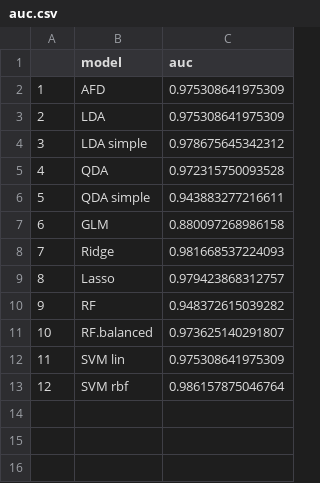
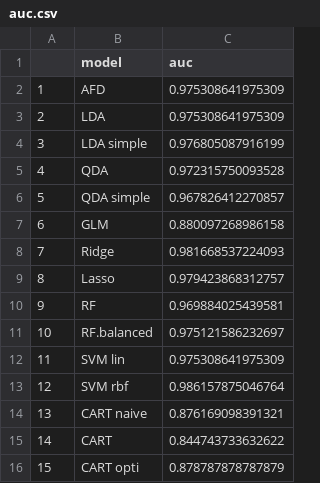
Before and after one commit to Nicolassalvan/data_analysis_breast_cancer, a CSV file: data/auc.csv, drawn as a sheet.

Commit message:
finitions classification supervisée - CART + Comparaison

```diff
--- a/data/auc.csv
+++ b/data/auc.csv
@@ -3,5 +3,5 @@
 "2","LDA",0.975308641975309
-"3","LDA simple",0.978675645342312
+"3","LDA simple",0.976805087916199
 "4","QDA",0.972315750093528
-"5","QDA simple",0.943883277216611
+"5","QDA simple",0.967826412270857
 "6","GLM",0.880097268986158
@@ -9,5 +9,8 @@
 "8","Lasso",0.979423868312757
-"9","RF",0.948372615039282
-"10","RF.balanced",0.973625140291807
+"9","RF",0.969884025439581
+"10","RF.balanced",0.975121586232697
 "11","SVM lin",0.975308641975309
 "12","SVM rbf",0.986157875046764
+"13","CART naive",0.876169098391321
+"14","CART",0.844743733632622
+"15","CART opti",0.878787878787879
```
Also changed, not shown: data/accuracy.csv, 9 other files.
